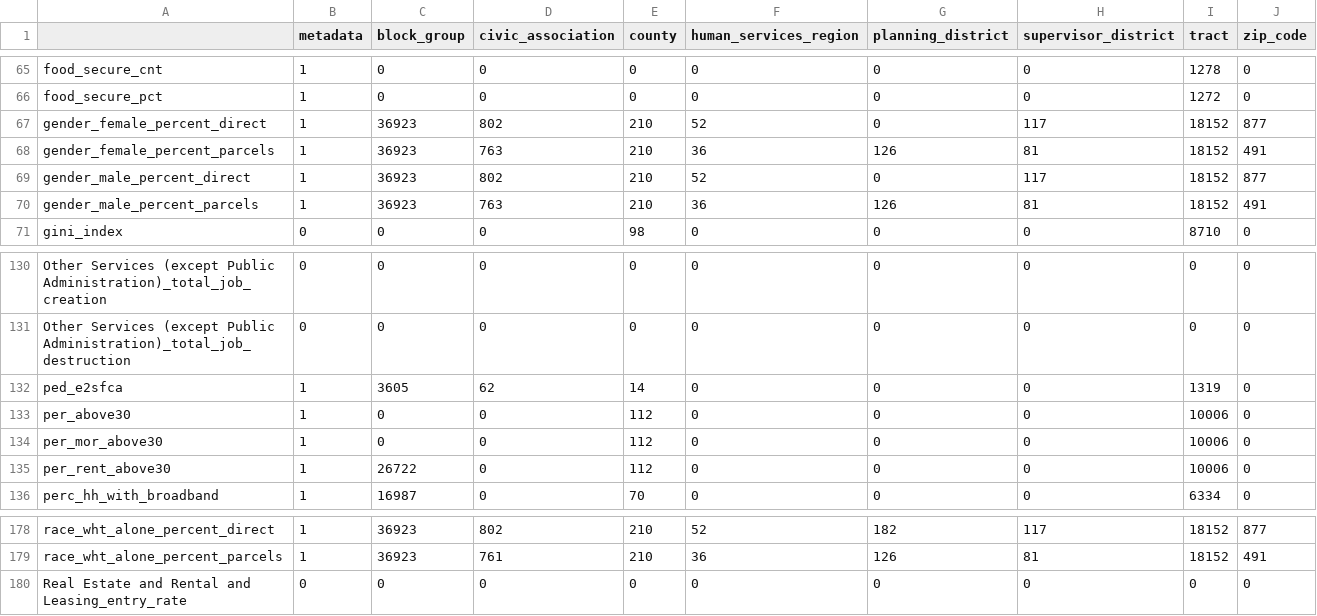
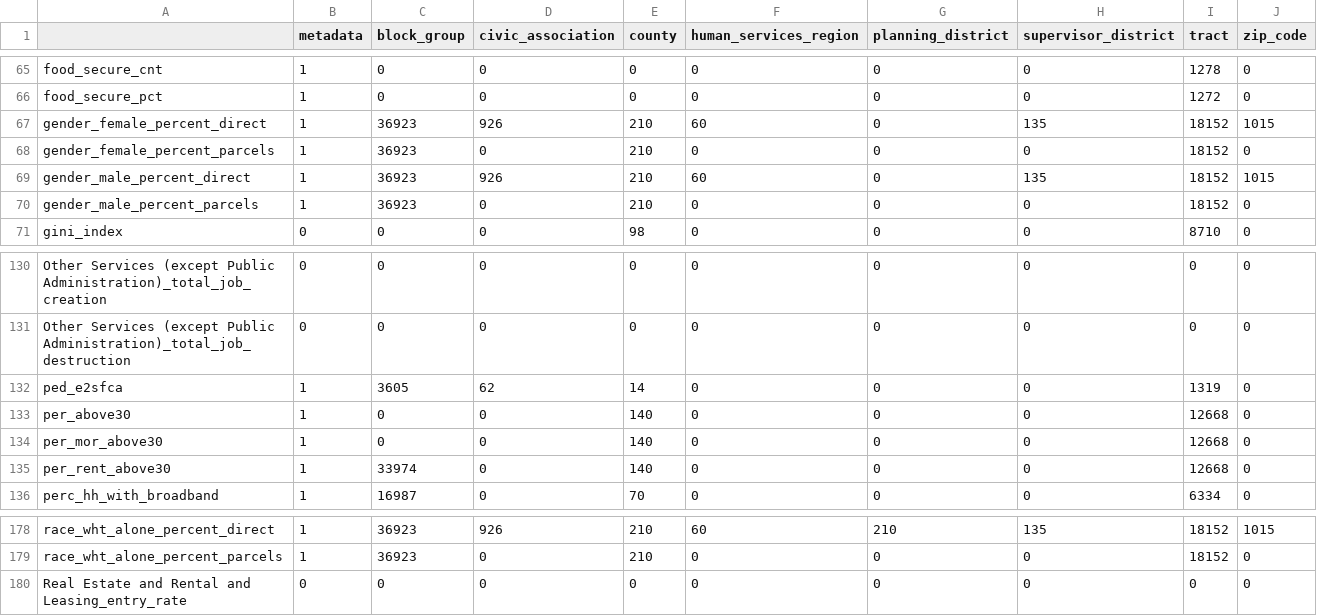
Before and after one commit to uva-bi-sdad/capital_region, a CSV file: docs/data/coverage.csv, drawn as a sheet; only a part is shown, gaps mark what is left out; the diff covers the shown part only.

```diff
--- a/docs/data/coverage.csv
+++ b/docs/data/coverage.csv
@@ -66,6 +66,6 @@
 "food_secure_pct",1,0,0,0,0,0,0,1272,0
-"gender_female_percent_direct",1,36923,802,210,52,0,117,18152,877
-"gender_female_percent_parcels",1,36923,763,210,36,126,81,18152,491
-"gender_male_percent_direct",1,36923,802,210,52,0,117,18152,877
-"gender_male_percent_parcels",1,36923,763,210,36,126,81,18152,491
+"gender_female_percent_direct",1,36923,926,210,60,0,135,18152,1015
+"gender_female_percent_parcels",1,36923,0,210,0,0,0,18152,0
+"gender_male_percent_direct",1,36923,926,210,60,0,135,18152,1015
+"gender_male_percent_parcels",1,36923,0,210,0,0,0,18152,0
 "gini_index",0,0,0,98,0,0,0,8710,0
@@ -132,5 +132,5 @@
 "ped_e2sfca",1,3605,62,14,0,0,0,1319,0
-"per_above30",1,0,0,112,0,0,0,10006,0
-"per_mor_above30",1,0,0,112,0,0,0,10006,0
-"per_rent_above30",1,26722,0,112,0,0,0,10006,0
+"per_above30",1,0,0,140,0,0,0,12668,0
+"per_mor_above30",1,0,0,140,0,0,0,12668,0
+"per_rent_above30",1,33974,0,140,0,0,0,12668,0
 "perc_hh_with_broadband",1,16987,0,70,0,0,0,6334,0
@@ -178,3 +178,3 @@
-"race_wht_alone_percent_direct",1,36923,802,210,52,182,117,18152,877
-"race_wht_alone_percent_parcels",1,36923,761,210,36,126,81,18152,491
+"race_wht_alone_percent_direct",1,36923,926,210,60,210,135,18152,1015
+"race_wht_alone_percent_parcels",1,36923,0,210,0,0,0,18152,0
 "Real Estate and Rental and Leasing_entry_rate",0,0,0,0,0,0,0,0,0
```
Also changed, not shown: 60 edited cells elsewhere in this file, 19 other files.
